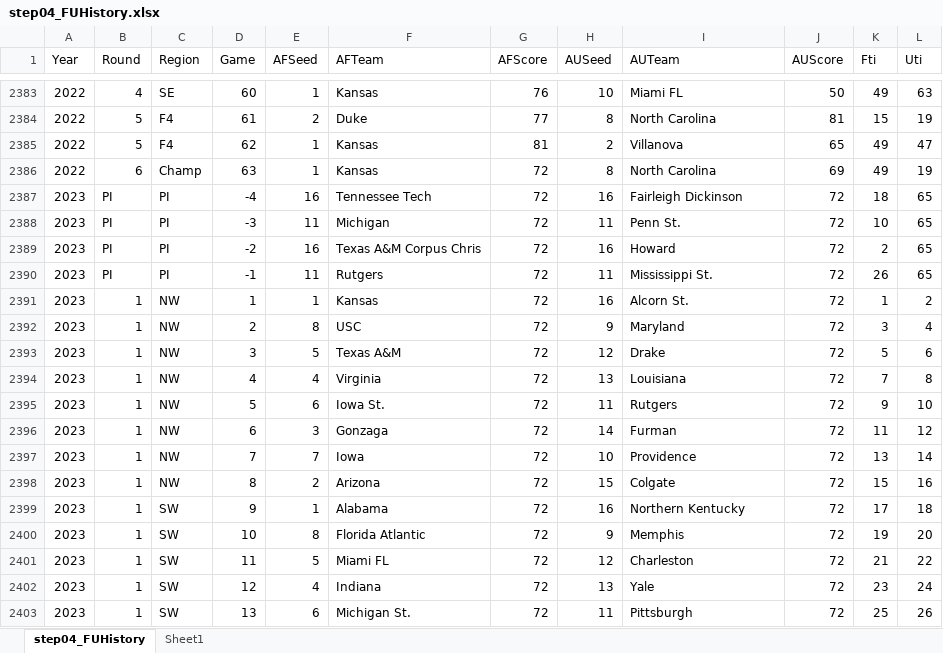
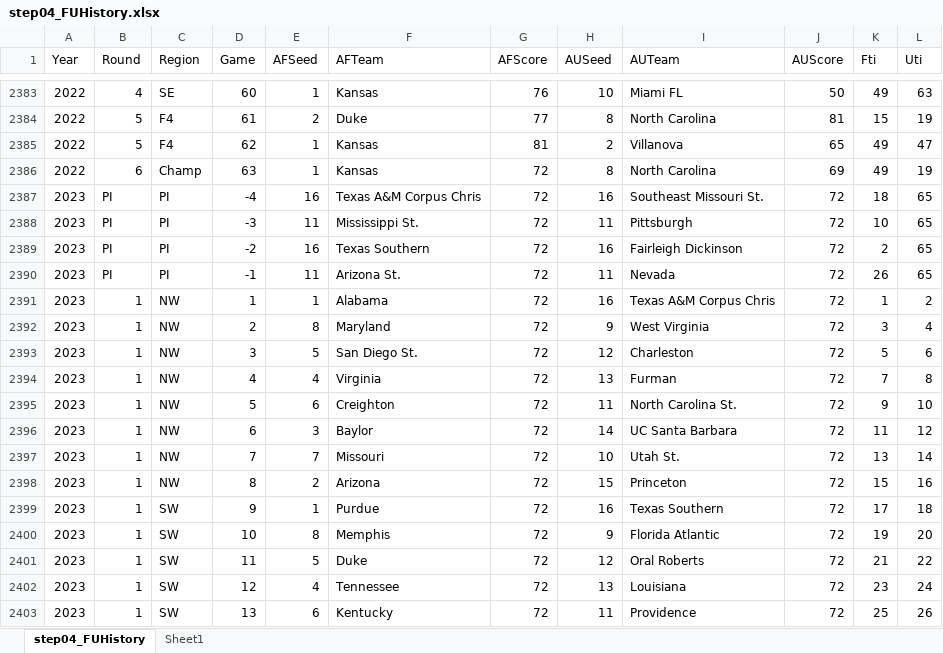
Before and after one commit to harmkenn/Python_Madness_2023, an Excel workbook: notebooks/step04_FUHistory.xlsx, sheet step04_FUHistory, drawn as a sheet; only a part is shown, gaps mark what is left out; values as stored, in another font and other column widths than the file's, no borders; conditional formats not drawn; the diff covers the shown part only; the diff names each change by its address in the sheet, - before the commit and + after, or states it on an @@ line.

```diff
--- a/notebooks/step04_FUHistory.xlsx (sheet step04_FUHistory)
+++ b/notebooks/step04_FUHistory.xlsx (sheet step04_FUHistory)
-F2387 (AFTeam): Tennessee Tech
+F2387 (AFTeam): Texas A&M Corpus Chris
-I2387 (AUTeam): Fairleigh Dickinson
+I2387 (AUTeam): Southeast Missouri St.
-F2388 (AFTeam): Michigan
+F2388 (AFTeam): Mississippi St.
-I2388 (AUTeam): Penn St.
+I2388 (AUTeam): Pittsburgh
-F2389 (AFTeam): Texas A&M Corpus Chris
+F2389 (AFTeam): Texas Southern
-I2389 (AUTeam): Howard
+I2389 (AUTeam): Fairleigh Dickinson
-F2390 (AFTeam): Rutgers
+F2390 (AFTeam): Arizona St.
-I2390 (AUTeam): Mississippi St.
+I2390 (AUTeam): Nevada
-F2391 (AFTeam): Kansas
+F2391 (AFTeam): Alabama
-I2391 (AUTeam): Alcorn St.
+I2391 (AUTeam): Texas A&M Corpus Chris
-F2392 (AFTeam): USC
+F2392 (AFTeam): Maryland
-I2392 (AUTeam): Maryland
+I2392 (AUTeam): West Virginia
-F2393 (AFTeam): Texas A&M
+F2393 (AFTeam): San Diego St.
-I2393 (AUTeam): Drake
+I2393 (AUTeam): Charleston
-I2394 (AUTeam): Louisiana
+I2394 (AUTeam): Furman
-F2395 (AFTeam): Iowa St.
+F2395 (AFTeam): Creighton
-I2395 (AUTeam): Rutgers
+I2395 (AUTeam): North Carolina St.
-F2396 (AFTeam): Gonzaga
+F2396 (AFTeam): Baylor
-I2396 (AUTeam): Furman
+I2396 (AUTeam): UC Santa Barbara
-F2397 (AFTeam): Iowa
+F2397 (AFTeam): Missouri
-I2397 (AUTeam): Providence
+I2397 (AUTeam): Utah St.
-I2398 (AUTeam): Colgate
+I2398 (AUTeam): Princeton
-F2399 (AFTeam): Alabama
+F2399 (AFTeam): Purdue
-I2399 (AUTeam): Northern Kentucky
+I2399 (AUTeam): Texas Southern
-F2400 (AFTeam): Florida Atlantic
+F2400 (AFTeam): Memphis
-I2400 (AUTeam): Memphis
+I2400 (AUTeam): Florida Atlantic
-F2401 (AFTeam): Miami FL
+F2401 (AFTeam): Duke
-I2401 (AUTeam): Charleston
+I2401 (AUTeam): Oral Roberts
-F2402 (AFTeam): Indiana
+F2402 (AFTeam): Tennessee
-I2402 (AUTeam): Yale
+I2402 (AUTeam): Louisiana
-F2403 (AFTeam): Michigan St.
+F2403 (AFTeam): Kentucky
-I2403 (AUTeam): Pittsburgh
+I2403 (AUTeam): Providence
```
Also changed, not shown: 35 edited cells elsewhere in this sheet, 4 other files.
